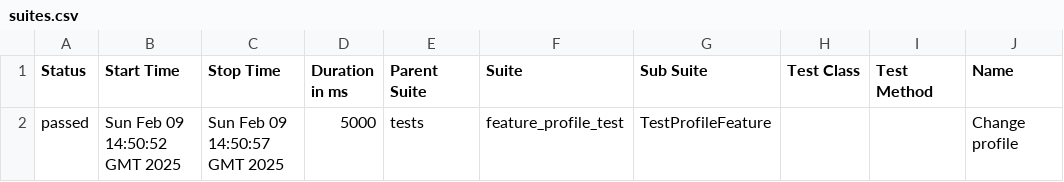
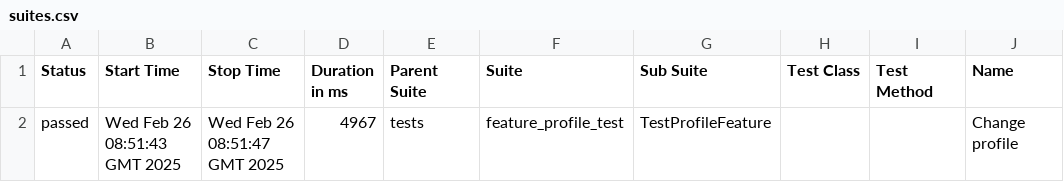
Before and after one commit to nursltan/Automation-Practice-HRM, a CSV file: data/suites.csv, drawn as a sheet; only a part is shown; the diff names each change by its address in the sheet, - before the commit and + after, or states it on an @@ line.

```diff
--- a/data/suites.csv
+++ b/data/suites.csv
-B2 (Start Time): Sun Feb 09 14:50:52 GMT 2025
+B2 (Start Time): Wed Feb 26 08:51:43 GMT 2025
-C2 (Stop Time): Sun Feb 09 14:50:57 GMT 2025
+C2 (Stop Time): Wed Feb 26 08:51:47 GMT 2025
-D2 (Duration in ms): 5000
+D2 (Duration in ms): 4967
```
Also changed, not shown: 22 other files.
